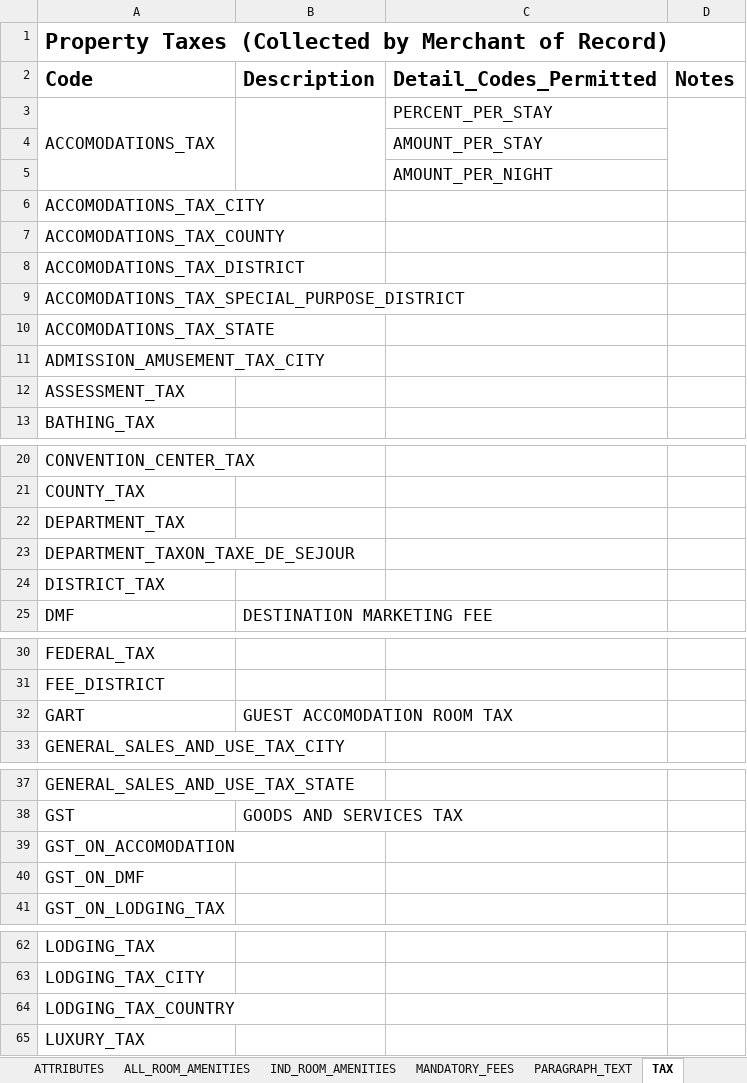
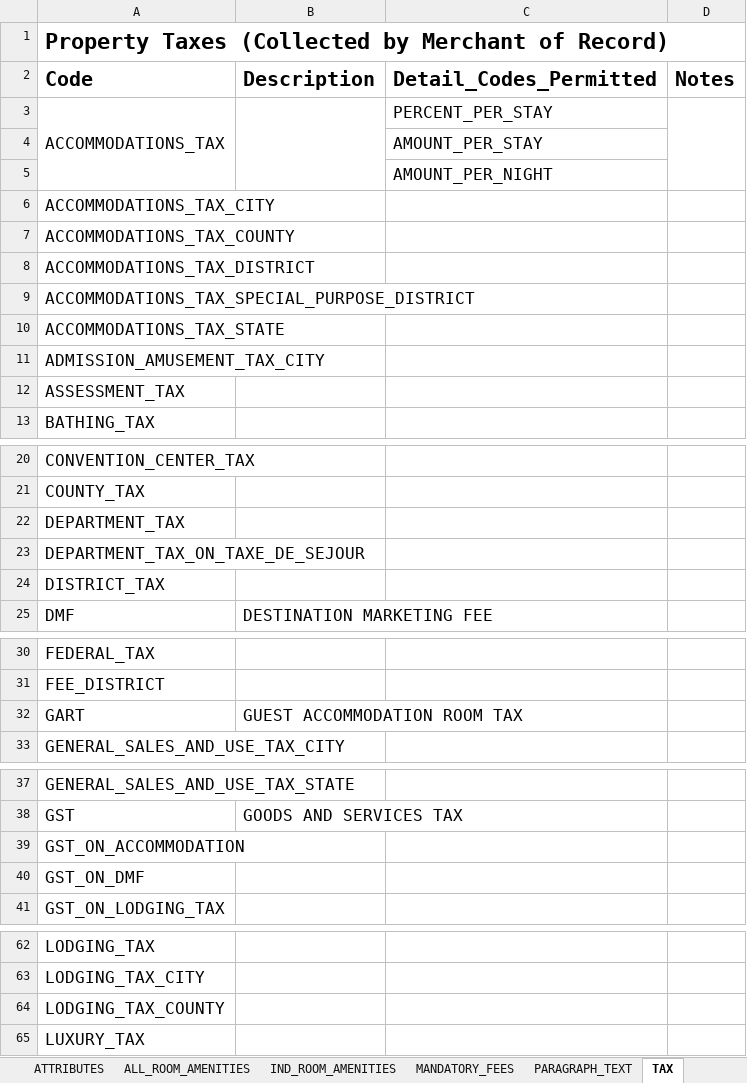
Before and after one commit to ExpediaConnectivity/ExpediaConnectivity.github.io, an Excel workbook: files/PropertyAPICodeList0.4.xlsx, sheet TAX, drawn as a sheet; only a part is shown, gaps mark what is left out; values as stored, in another font and other column widths than the file's, no borders; the diff names each change by its address in the sheet, - before the commit and + after, or states it on an @@ line.

```diff
--- a/files/PropertyAPICodeList0.4.xlsx (sheet TAX)
+++ b/files/PropertyAPICodeList0.4.xlsx (sheet TAX)
-A3 (Code): ACCOMODATIONS_TAX
+A3 (Code): ACCOMMODATIONS_TAX
-A6 (Code): ACCOMODATIONS_TAX_CITY
+A6 (Code): ACCOMMODATIONS_TAX_CITY
-A7 (Code): ACCOMODATIONS_TAX_COUNTY
+A7 (Code): ACCOMMODATIONS_TAX_COUNTY
-A8 (Code): ACCOMODATIONS_TAX_DISTRICT
+A8 (Code): ACCOMMODATIONS_TAX_DISTRICT
-A9 (Code): ACCOMODATIONS_TAX_SPECIAL_PURPOSE_DISTRICT
+A9 (Code): ACCOMMODATIONS_TAX_SPECIAL_PURPOSE_DISTRICT
-A10 (Code): ACCOMODATIONS_TAX_STATE
+A10 (Code): ACCOMMODATIONS_TAX_STATE
-A23 (Code): DEPARTMENT_TAXON_TAXE_DE_SEJOUR
+A23 (Code): DEPARTMENT_TAX_ON_TAXE_DE_SEJOUR
-B32 (Description): GUEST ACCOMODATION ROOM TAX
+B32 (Description): GUEST ACCOMMODATION ROOM TAX
-A39 (Code): GST_ON_ACCOMODATION
+A39 (Code): GST_ON_ACCOMMODATION
-A64 (Code): LODGING_TAX_COUNTRY
+A64 (Code): LODGING_TAX_COUNTY
```
Also changed, not shown: 1 other file.
